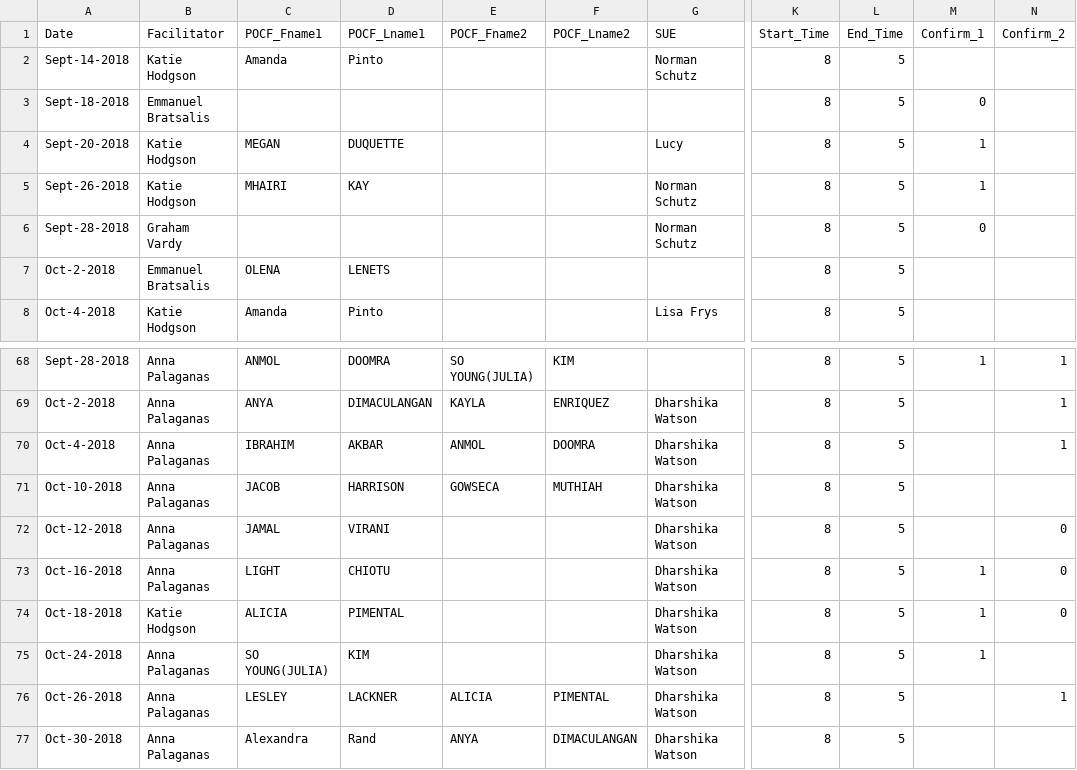
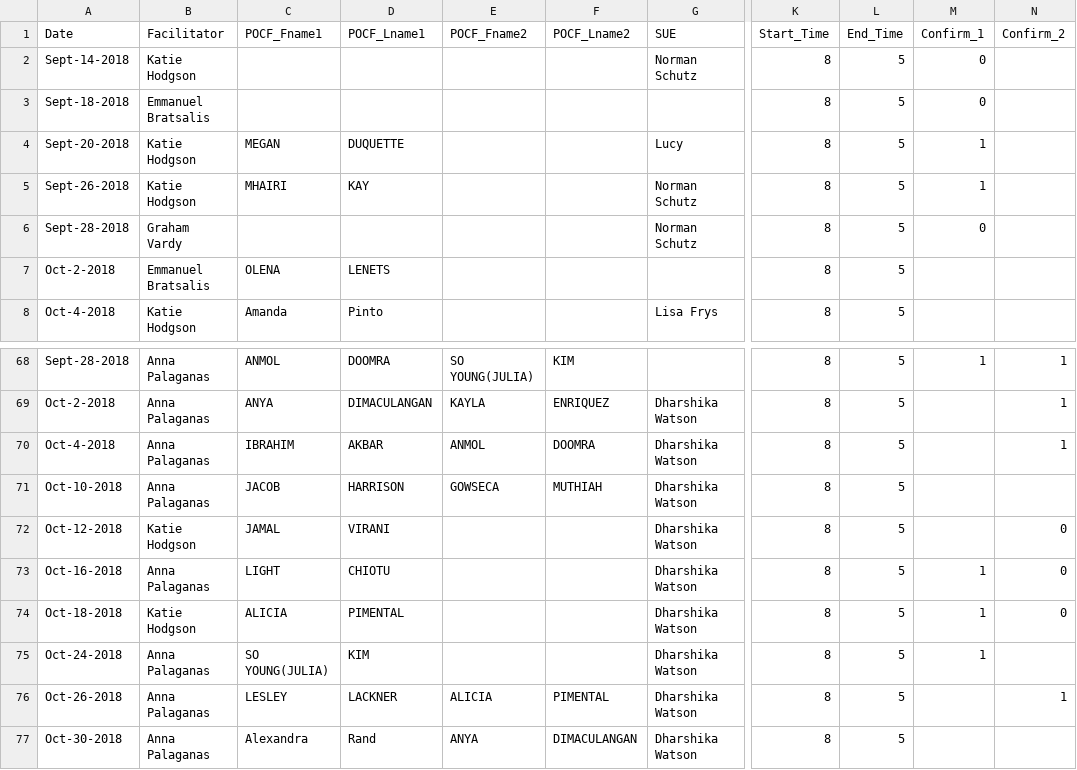
Before and after one commit to AhmadMobin/TIDES2018Day1Schedule, a CSV file: Day1schedule.csv, drawn as a sheet; only a part is shown, gaps mark what is left out; the diff names each change by its address in the sheet, - before the commit and + after, or states it on an @@ line.

Commit message:
Add files via upload

```diff
--- a/Day1schedule.csv
+++ b/Day1schedule.csv
-C2 (POCF_Fname1): Amanda
+C2 (POCF_Fname1): (empty)
-D2 (POCF_Lname1): Pinto
+D2 (POCF_Lname1): (empty)
-M2 (Confirm_1): (empty)
+M2 (Confirm_1): 0
-B72 (Facilitator): Anna Palaganas
+B72 (Facilitator): Katie Hodgson
```
